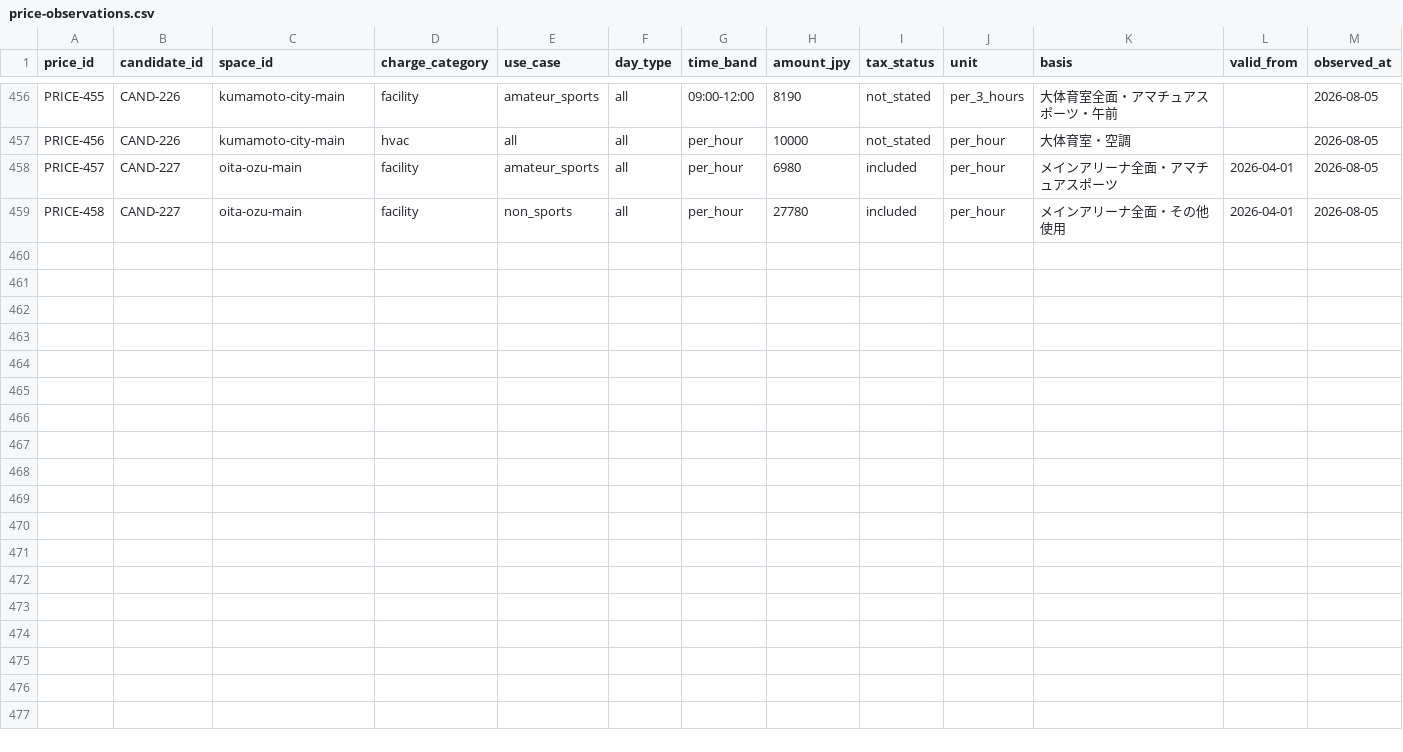
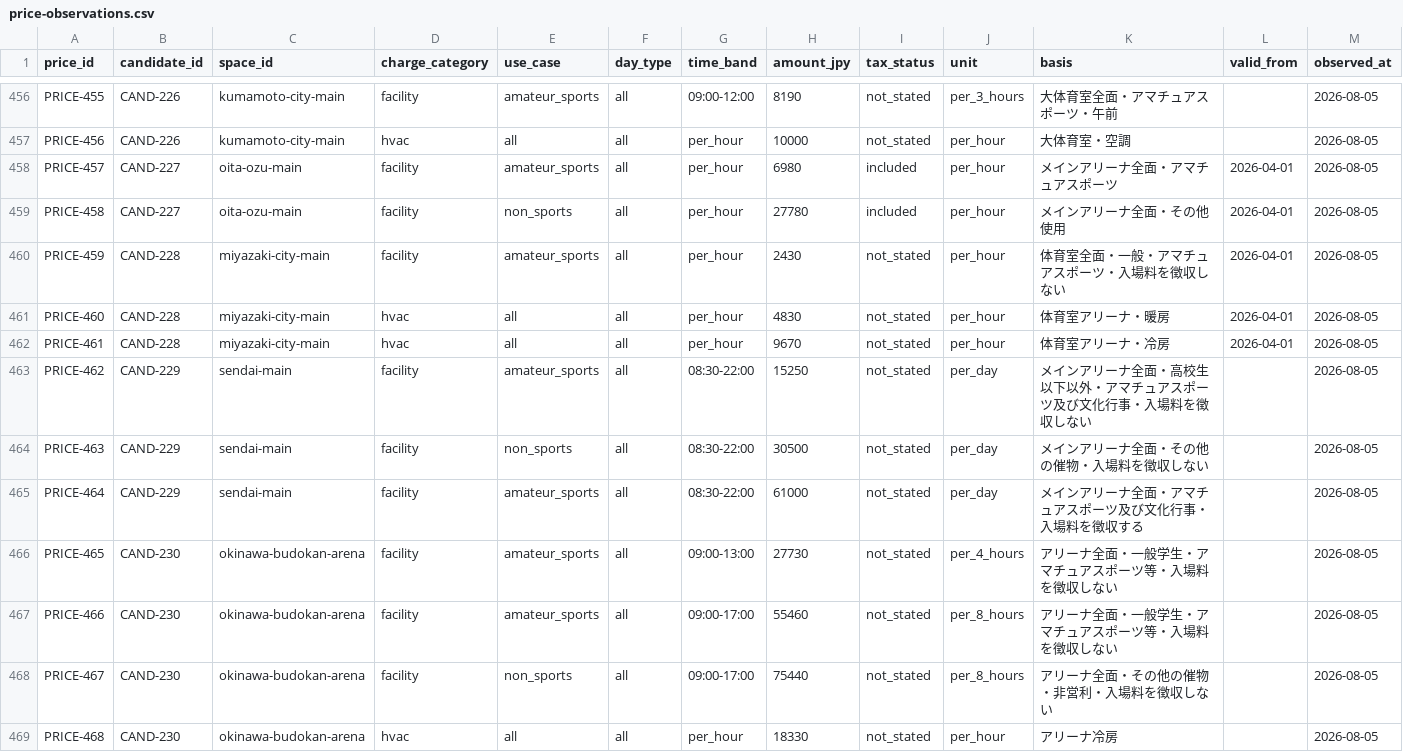
Before and after one commit to aratama-ship-it/venue-monosashi, a CSV file: data/price-observations.csv, drawn as a sheet; only a part is shown, gaps mark what is left out; rows hold the shown columns only; the diff names each change by its address in the sheet, - before the commit and + after, or states it on an @@ line.

Commit message:
data: complete nationwide gymnasium wave

```diff
--- a/data/price-observations.csv
+++ b/data/price-observations.csv
+row 460: PRICE-459 | CAND-228 | miyazaki-city-main | facility | amateur_sports | all | per_hour | 2430 | not_stated | per_hour | 体育室全面・一般・アマチュアスポーツ・入場料を徴収しない | 2026-04-01 | 2026-08-05
+row 461: PRICE-460 | CAND-228 | miyazaki-city-main | hvac | all | all | per_hour | 4830 | not_stated | per_hour | 体育室アリーナ・暖房 | 2026-04-01 | 2026-08-05
+row 462: PRICE-461 | CAND-228 | miyazaki-city-main | hvac | all | all | per_hour | 9670 | not_stated | per_hour | 体育室アリーナ・冷房 | 2026-04-01 | 2026-08-05
+row 463: PRICE-462 | CAND-229 | sendai-main | facility | amateur_sports | all | 08:30-22:00 | 15250 | not_stated | per_day | メインアリーナ全面・高校生以下以外・アマチュアスポーツ及び文化行事・入場料を徴収しない |  | 2026-08-05
+row 464: PRICE-463 | CAND-229 | sendai-main | facility | non_sports | all | 08:30-22:00 | 30500 | not_stated | per_day | メインアリーナ全面・その他の催物・入場料を徴収しない |  | 2026-08-05
+row 465: PRICE-464 | CAND-229 | sendai-main | facility | amateur_sports | all | 08:30-22:00 | 61000 | not_stated | per_day | メインアリーナ全面・アマチュアスポーツ及び文化行事・入場料を徴収する |  | 2026-08-05
+row 466: PRICE-465 | CAND-230 | okinawa-budokan-arena | facility | amateur_sports | all | 09:00-13:00 | 27730 | not_stated | per_4_hours | アリーナ全面・一般学生・アマチュアスポーツ等・入場料を徴収しない |  | 2026-08-05
+row 467: PRICE-466 | CAND-230 | okinawa-budokan-arena | facility | amateur_sports | all | 09:00-17:00 | 55460 | not_stated | per_8_hours | アリーナ全面・一般学生・アマチュアスポーツ等・入場料を徴収しない |  | 2026-08-05
+row 468: PRICE-467 | CAND-230 | okinawa-budokan-arena | facility | non_sports | all | 09:00-17:00 | 75440 | not_stated | per_8_hours | アリーナ全面・その他の催物・非営利・入場料を徴収しない |  | 2026-08-05
+row 469: PRICE-468 | CAND-230 | okinawa-budokan-arena | hvac | all | all | per_hour | 18330 | not_stated | per_hour | アリーナ冷房 |  | 2026-08-05
```
Also changed, not shown: data/candidate-venues.csv, data/venue-details.csv, 8 other files.
